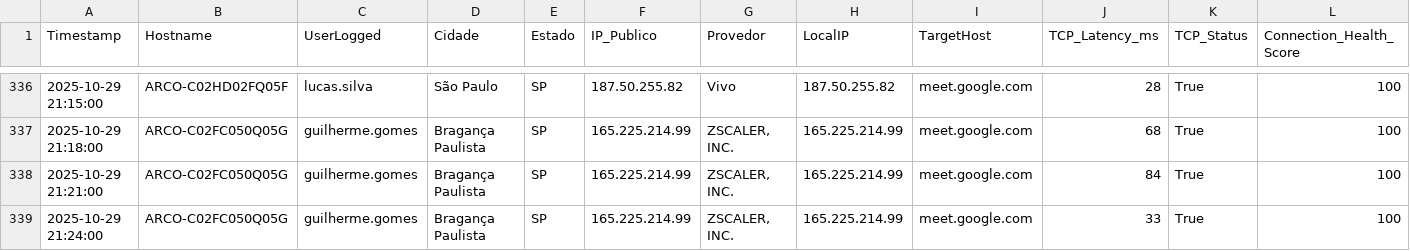
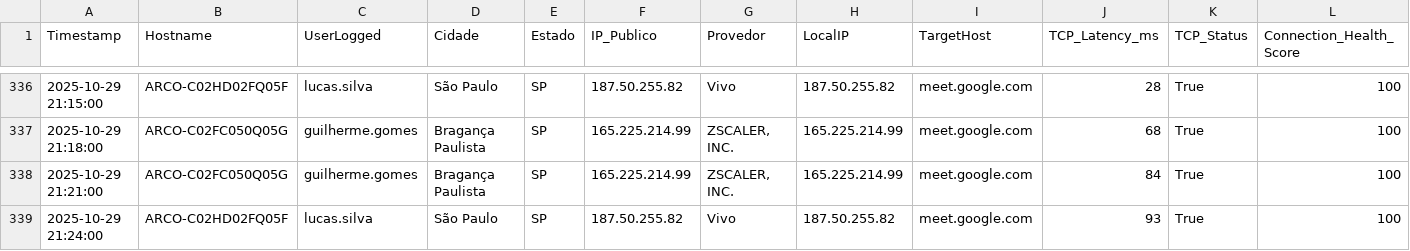
Before and after one commit to lucasldantas/web_monitor, a CSV file: log_meet_monitoring_MacOS_29-10-25.csv, drawn as a sheet; only a part is shown, gaps mark what is left out; removed rows and columns are numbered as before the commit, all else as after; rows hold the shown columns only; the diff names each change by its address in the sheet, - before the commit and + after, or states it on an @@ line.

Commit message:
Monitoramento 2025-10-29 21:24:00 (macOS): Atualização automática do log de desempenho.

```diff
--- a/log_meet_monitoring_MacOS_29-10-25.csv
+++ b/log_meet_monitoring_MacOS_29-10-25.csv
-row 339: 2025-10-29 21:24:00 | ARCO-C02FC050Q05G | guilherme.gomes | Bragança Paulista | SP | 165.225.214.99 | ZSCALER, INC. | 165.225.214.99 | meet.google.com | 33 | True | 100
+row 339: 2025-10-29 21:24:00 | ARCO-C02HD02FQ05F | lucas.silva | São Paulo | SP | 187.50.255.82 | Vivo | 187.50.255.82 | meet.google.com | 93 | True | 100
```
